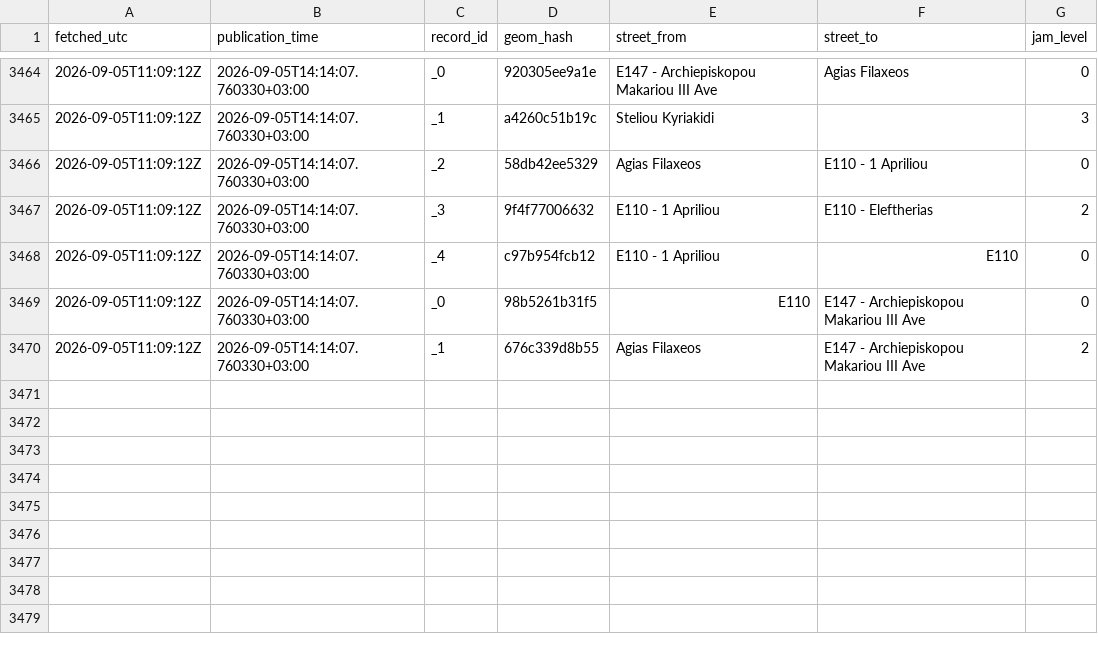
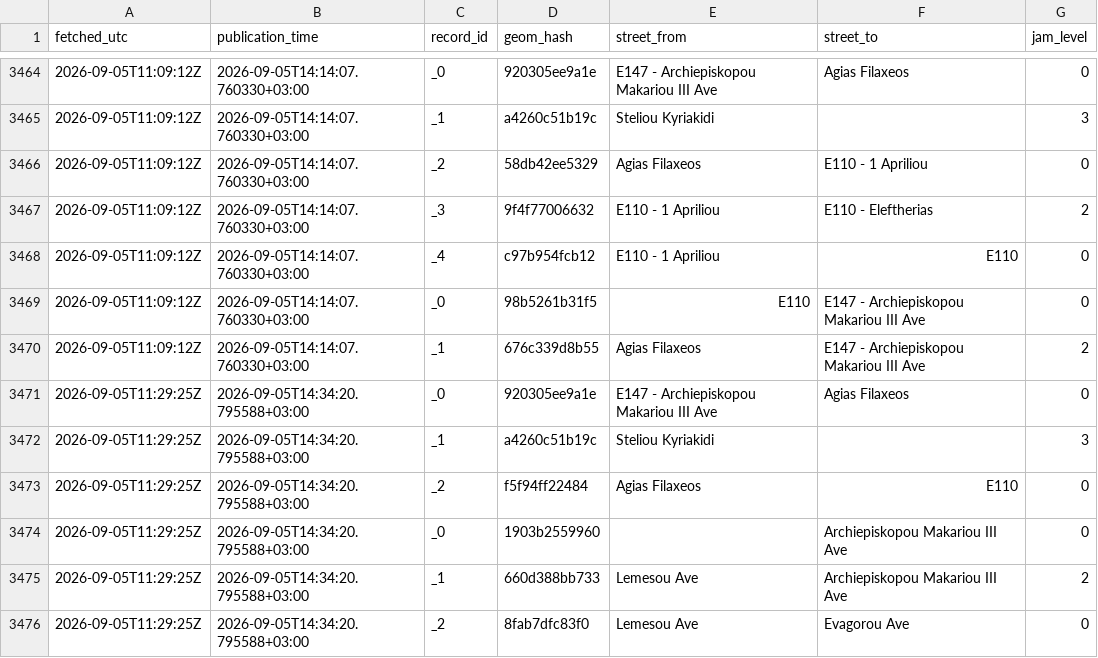
Before and after one commit to mezzarr/cyprus-traffic-log, a CSV file: data/traffic/obs_2026-09.csv, drawn as a sheet; only a part is shown, gaps mark what is left out; the diff names each change by its address in the sheet, - before the commit and + after, or states it on an @@ line.

```diff
--- a/data/traffic/obs_2026-09.csv
+++ b/data/traffic/obs_2026-09.csv
+row 3471: 2026-09-05T11:29:25Z | 2026-09-05T14:34:20.795588+03:00 | _0 | 920305ee9a1e | E147 - Archiepiskopou Makariou III Ave | Agias Filaxeos | 0
+row 3472: 2026-09-05T11:29:25Z | 2026-09-05T14:34:20.795588+03:00 | _1 | a4260c51b19c | Steliou Kyriakidi |  | 3
+row 3473: 2026-09-05T11:29:25Z | 2026-09-05T14:34:20.795588+03:00 | _2 | f5f94ff22484 | Agias Filaxeos | E110 | 0
+row 3474: 2026-09-05T11:29:25Z | 2026-09-05T14:34:20.795588+03:00 | _0 | 1903b2559960 |  | Archiepiskopou Makariou III Ave | 0
+row 3475: 2026-09-05T11:29:25Z | 2026-09-05T14:34:20.795588+03:00 | _1 | 660d388bb733 | Lemesou Ave | Archiepiskopou Makariou III Ave | 2
+row 3476: 2026-09-05T11:29:25Z | 2026-09-05T14:34:20.795588+03:00 | _2 | 8fab7dfc83f0 | Lemesou Ave | Evagorou Ave | 0
```
Also changed, not shown: data/alerts/alerts_2026-09.csv, data/motion/delays_2026-09.csv.
